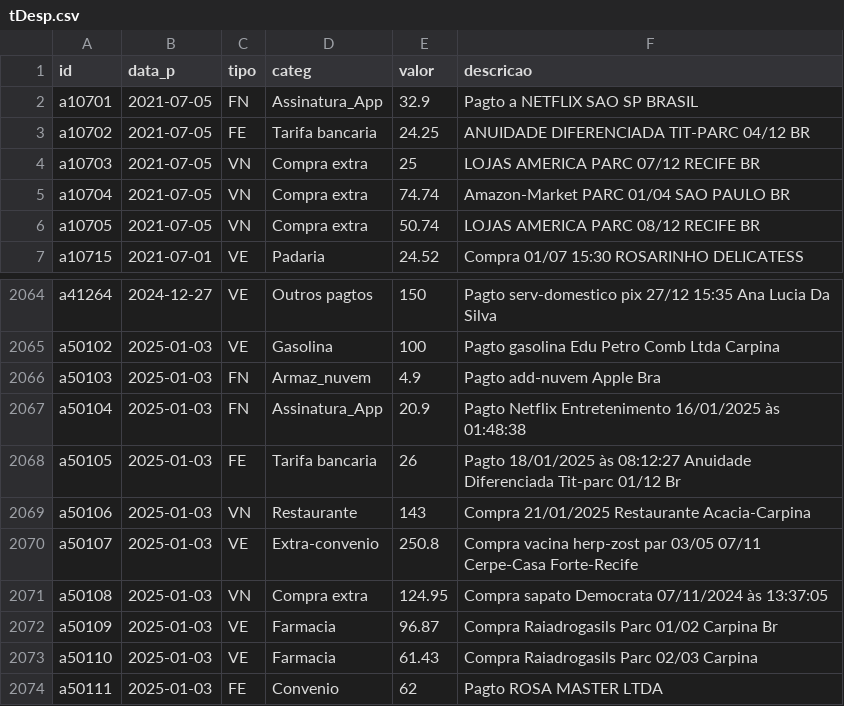
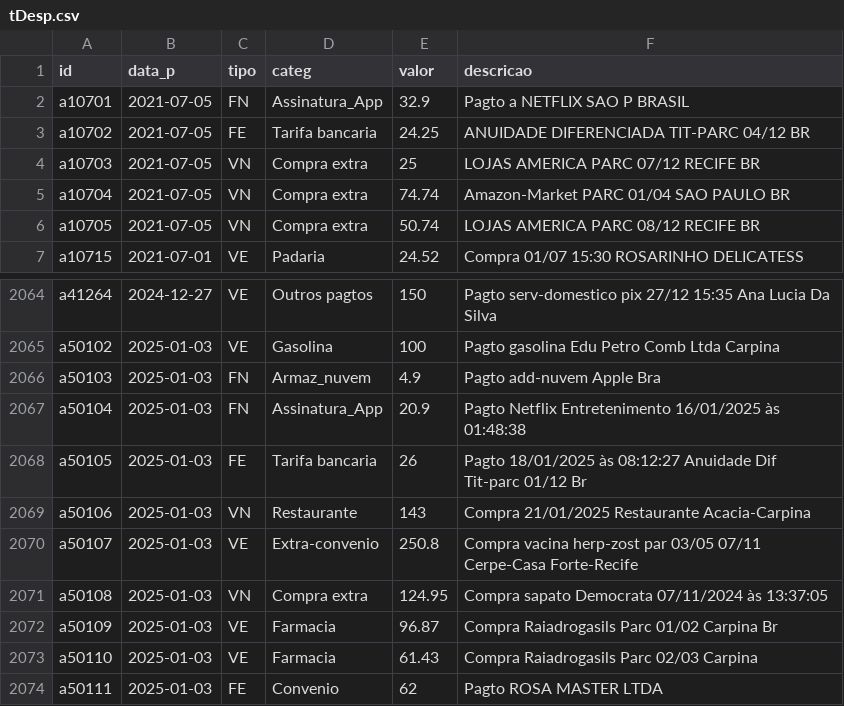
Before and after one commit to fgqfranklin-png/dadosfgq, a CSV file: tDesp.csv, drawn as a sheet; only a part is shown, gaps mark what is left out.

Commit message:
3 atualização tb_Desp.csv

```diff
--- a/tDesp.csv
+++ b/tDesp.csv
@@ -1,3 +1,3 @@
 id,data_p,tipo,categ,valor,descricao
-a10701,2021-07-05,FN,Assinatura_App,32.9,Pagto a NETFLIX SAO SP BRASIL
+a10701,2021-07-05,FN,Assinatura_App,32.9,Pagto a NETFLIX SAO P BRASIL
 a10702,2021-07-05,FE,Tarifa bancaria,24.25,ANUIDADE DIFERENCIADA TIT-PARC 04/12 BR
@@ -2067,3 +2067,3 @@ a50103,2025-01-03,FN,Armaz_nuvem,4.9,Pagto add-nuvem Apple Bra
 a50104,2025-01-03,FN,Assinatura_App,20.9,Pagto Netflix Entretenimento 16/01/2025 às 01:48:38
-a50105,2025-01-03,FE,Tarifa bancaria,26,Pagto 18/01/2025 às 08:12:27 Anuidade Diferenciada Tit-parc 01/12 Br
+a50105,2025-01-03,FE,Tarifa bancaria,26,Pagto 18/01/2025 às 08:12:27 Anuidade Dif Tit-parc 01/12 Br
 a50106,2025-01-03,VN,Restaurante,143,Compra 21/01/2025 Restaurante Acacia-Carpina
```
